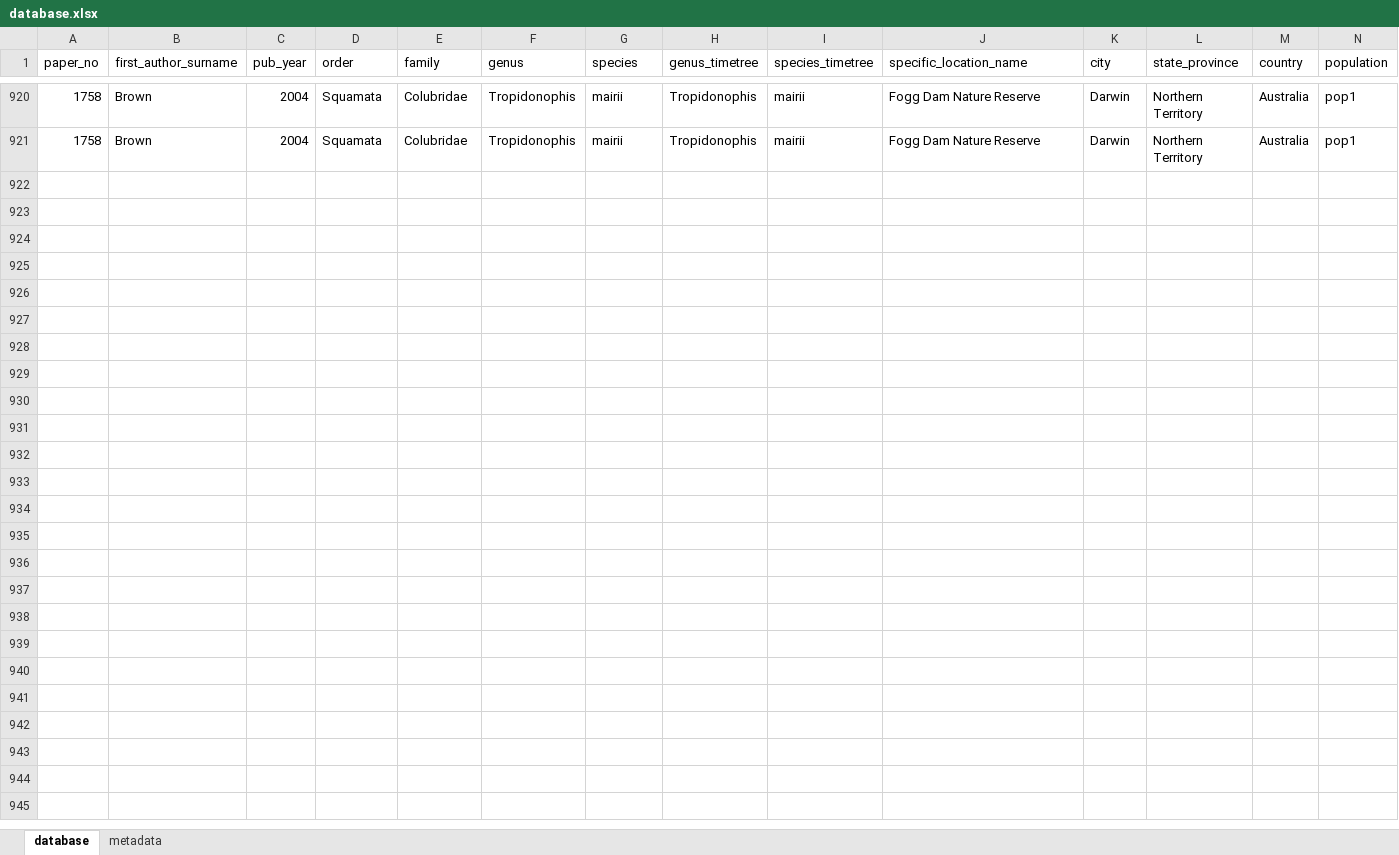
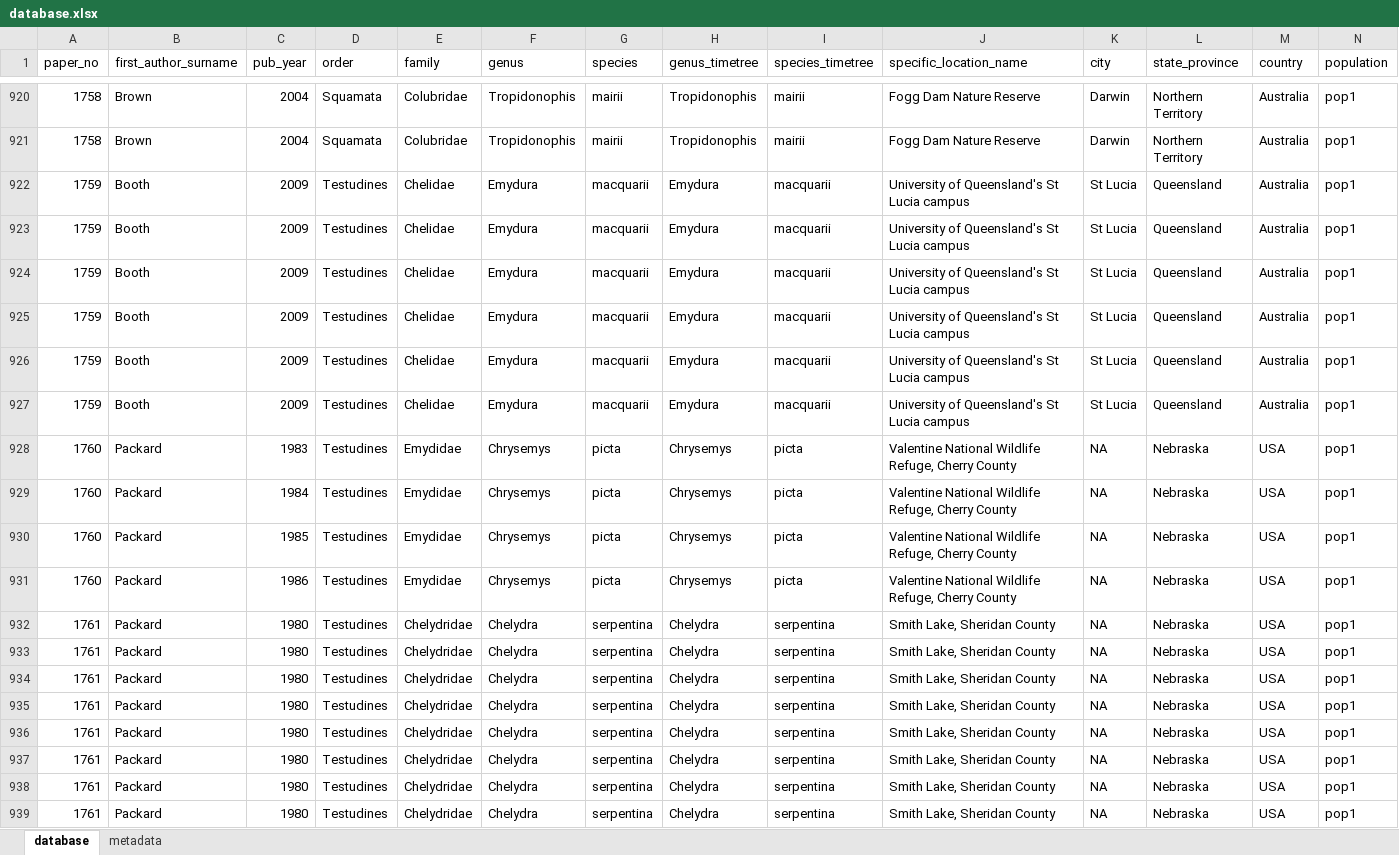
Before and after one commit to camtbell/repdevomoisture, an Excel workbook: 1_overall database/database.xlsx, sheet database, drawn as a sheet; only a part is shown, gaps mark what is left out; values as stored, in another font and other column widths than the file's, no borders; rows hold the shown columns only; the diff covers the shown part only; the diff names each change by its address in the sheet, - before the commit and + after, or states it on an @@ line.

Commit message:
Added New Data to Trait databases
Added 1759, 1760, 1761 to trait databases (mass, incub, survival).

```diff
--- a/1_overall database/database.xlsx (sheet database)
+++ b/1_overall database/database.xlsx (sheet database)
+row 922: 1759 | Booth | 2009 | Testudines | Chelidae | Emydura | macquarii | Emydura | macquarii | University of Queensland's St Lucia campus | St Lucia | Queensland | Australia | pop1
+row 923: 1759 | Booth | 2009 | Testudines | Chelidae | Emydura | macquarii | Emydura | macquarii | University of Queensland's St Lucia campus | St Lucia | Queensland | Australia | pop1
+row 924: 1759 | Booth | 2009 | Testudines | Chelidae | Emydura | macquarii | Emydura | macquarii | University of Queensland's St Lucia campus | St Lucia | Queensland | Australia | pop1
+row 925: 1759 | Booth | 2009 | Testudines | Chelidae | Emydura | macquarii | Emydura | macquarii | University of Queensland's St Lucia campus | St Lucia | Queensland | Australia | pop1
+row 926: 1759 | Booth | 2009 | Testudines | Chelidae | Emydura | macquarii | Emydura | macquarii | University of Queensland's St Lucia campus | St Lucia | Queensland | Australia | pop1
+row 927: 1759 | Booth | 2009 | Testudines | Chelidae | Emydura | macquarii | Emydura | macquarii | University of Queensland's St Lucia campus | St Lucia | Queensland | Australia | pop1
+row 928: 1760 | Packard | 1983 | Testudines | Emydidae | Chrysemys | picta | Chrysemys | picta | Valentine National Wildlife Refuge, Cherry County | NA | Nebraska | USA | pop1
+row 929: 1760 | Packard | 1984 | Testudines | Emydidae | Chrysemys | picta | Chrysemys | picta | Valentine National Wildlife Refuge, Cherry County | NA | Nebraska | USA | pop1
+row 930: 1760 | Packard | 1985 | Testudines | Emydidae | Chrysemys | picta | Chrysemys | picta | Valentine National Wildlife Refuge, Cherry County | NA | Nebraska | USA | pop1
+row 931: 1760 | Packard | 1986 | Testudines | Emydidae | Chrysemys | picta | Chrysemys | picta | Valentine National Wildlife Refuge, Cherry County | NA | Nebraska | USA | pop1
+row 932: 1761 | Packard | 1980 | Testudines | Chelydridae | Chelydra | serpentina | Chelydra | serpentina | Smith Lake, Sheridan County | NA | Nebraska | USA | pop1
+row 933: 1761 | Packard | 1980 | Testudines | Chelydridae | Chelydra | serpentina | Chelydra | serpentina | Smith Lake, Sheridan County | NA | Nebraska | USA | pop1
+row 934: 1761 | Packard | 1980 | Testudines | Chelydridae | Chelydra | serpentina | Chelydra | serpentina | Smith Lake, Sheridan County | NA | Nebraska | USA | pop1
+row 935: 1761 | Packard | 1980 | Testudines | Chelydridae | Chelydra | serpentina | Chelydra | serpentina | Smith Lake, Sheridan County | NA | Nebraska | USA | pop1
+row 936: 1761 | Packard | 1980 | Testudines | Chelydridae | Chelydra | serpentina | Chelydra | serpentina | Smith Lake, Sheridan County | NA | Nebraska | USA | pop1
+row 937: 1761 | Packard | 1980 | Testudines | Chelydridae | Chelydra | serpentina | Chelydra | serpentina | Smith Lake, Sheridan County | NA | Nebraska | USA | pop1
+row 938: 1761 | Packard | 1980 | Testudines | Chelydridae | Chelydra | serpentina | Chelydra | serpentina | Smith Lake, Sheridan County | NA | Nebraska | USA | pop1
+row 939: 1761 | Packard | 1980 | Testudines | Chelydridae | Chelydra | serpentina | Chelydra | serpentina | Smith Lake, Sheridan County | NA | Nebraska | USA | pop1
```
Also changed, not shown: 2 added rows elsewhere in this sheet, 3 other files.
